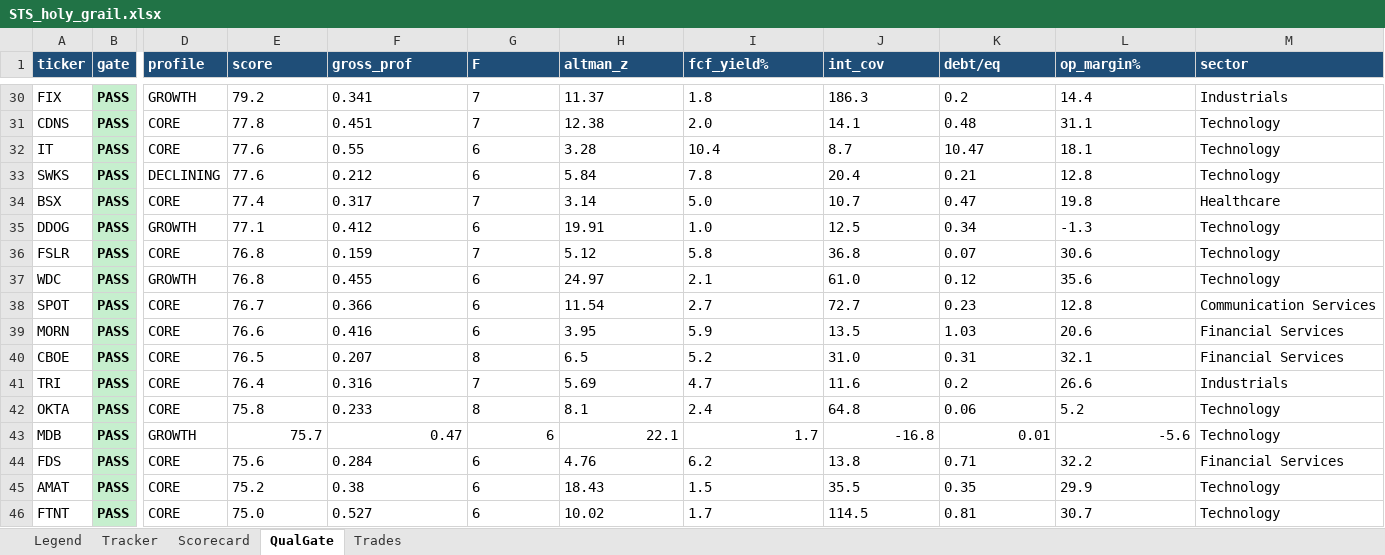
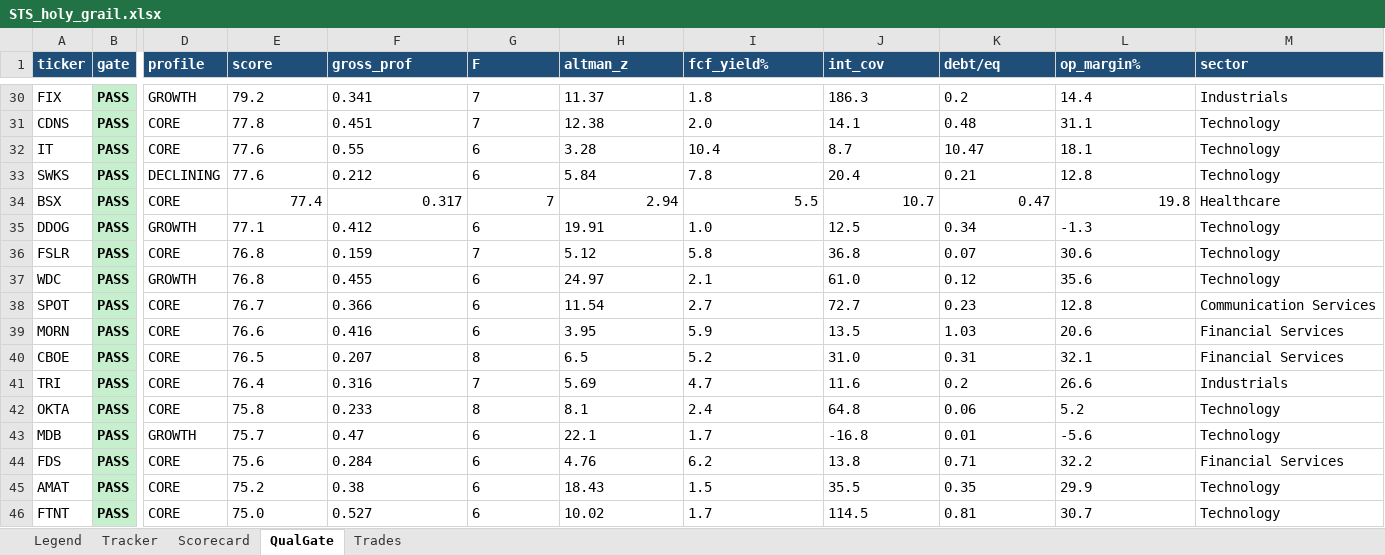
Before and after one commit to gjv-81/slowswing, an Excel workbook: STS_holy_grail.xlsx, sheet QualGate, drawn as a sheet; only a part is shown, gaps mark what is left out; values as stored, in another font and other column widths than the file's, no borders; the diff names each change by its address in the sheet, - before the commit and + after, or states it on an @@ line.

```diff
--- a/STS_holy_grail.xlsx (sheet QualGate)
+++ b/STS_holy_grail.xlsx (sheet QualGate)
-E34:G34 alignment: left
+E34:G34 alignment: right
-H34 (altman_z): 3.14
+H34 (altman_z): 2.94
-I34 (fcf_yield%): 5.0
+I34 (fcf_yield%): 5.5
-J34:L34 alignment: left
+J34:L34 alignment: right
-E43:L43 alignment: right
+E43:L43 alignment: left
```
Also changed, not shown: sheet Trades, STS_holy_grail_v2.xlsx, sts_ml_paper_tracker.xlsx, 8 other files.
